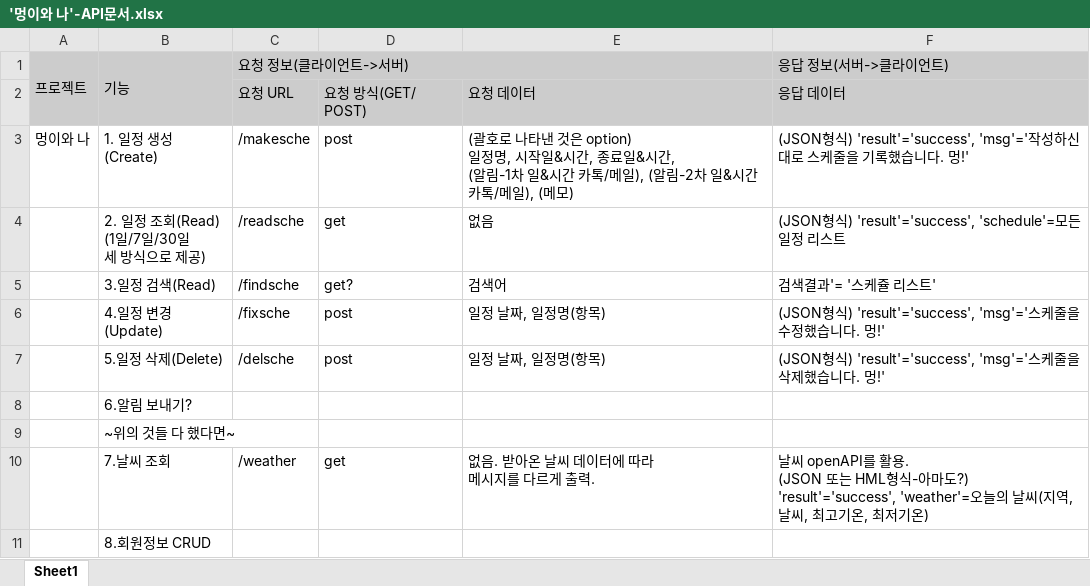
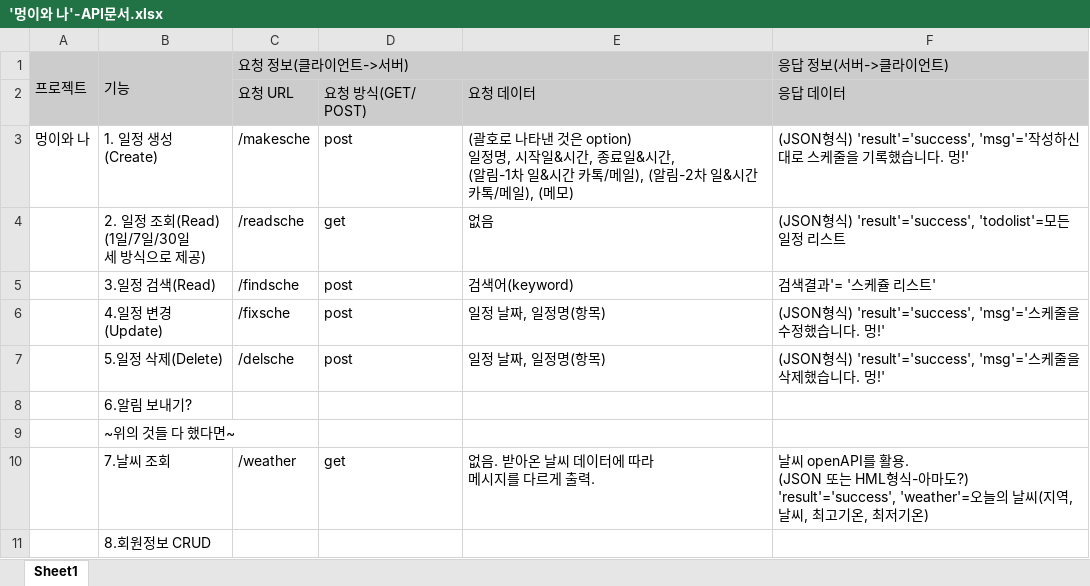
Before and after one commit to bibi6666667/scc, an Excel workbook: my_project/'멍이와 나'-API문서.xlsx, sheet Sheet1, drawn as a sheet; values as stored, in another font and other column widths than the file's, no borders; conditional formats not drawn; the diff names each change by its address in the sheet, - before the commit and + after, or states it on an @@ line.

```diff
--- a/my_project/'멍이와 나'-API문서.xlsx (sheet Sheet1)
+++ b/my_project/'멍이와 나'-API문서.xlsx (sheet Sheet1)
-F4: …) 'result'='success', 'schedule'=모든…
+F4: …) 'result'='success', 'todolist'=모든…
-D5: get?
+D5: post
-E5: 검색어
+E5: 검색어(keyword)
```
Also changed, not shown: 3 other files.
